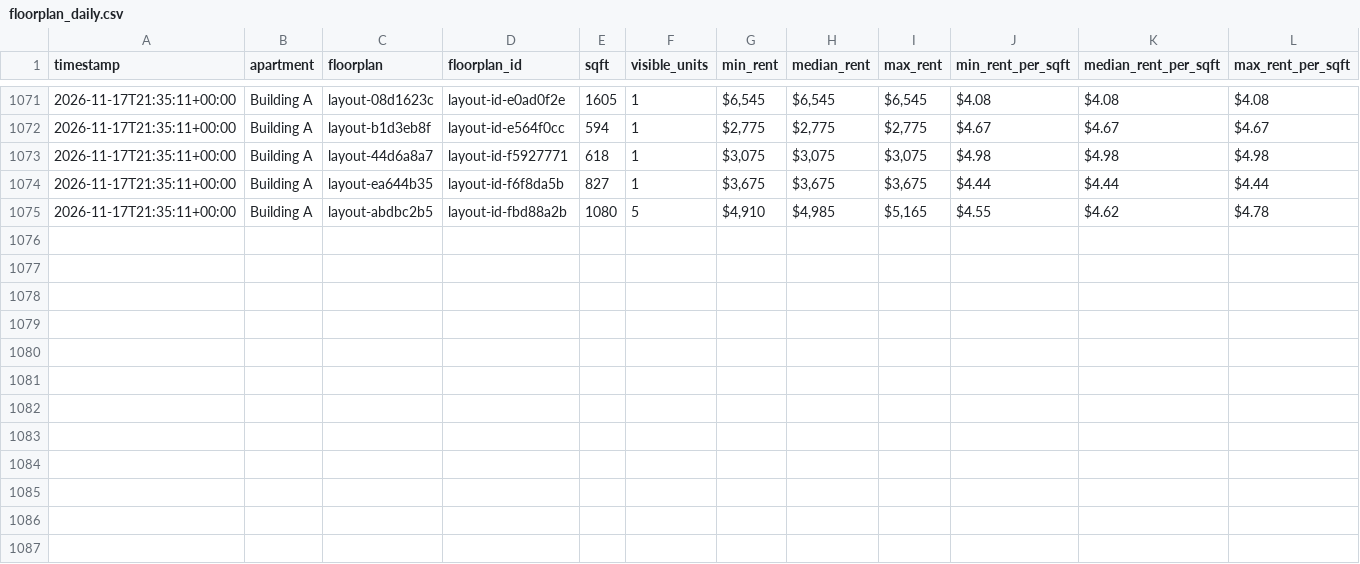
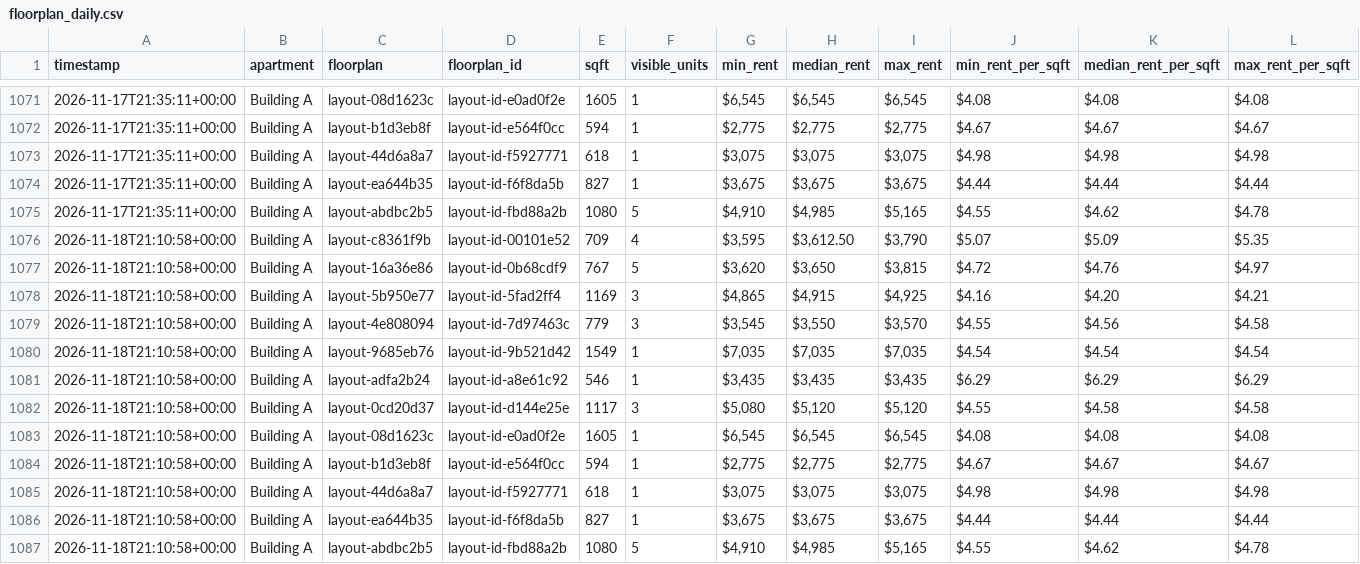
Before and after one commit to playuhh/tracker, a CSV file: data/floorplan_daily.csv, drawn as a sheet; only a part is shown, gaps mark what is left out; rows hold the shown columns only; the diff names each change by its address in the sheet, - before the commit and + after, or states it on an @@ line.

```diff
--- a/data/floorplan_daily.csv
+++ b/data/floorplan_daily.csv
+row 1076: 2026-11-18T21:10:58+00:00 | Building A | layout-c8361f9b | layout-id-00101e52 | 709 | 4 | $3,595 | $3,612.50 | $3,790 | $5.07 | $5.09 | $5.35
+row 1077: 2026-11-18T21:10:58+00:00 | Building A | layout-16a36e86 | layout-id-0b68cdf9 | 767 | 5 | $3,620 | $3,650 | $3,815 | $4.72 | $4.76 | $4.97
+row 1078: 2026-11-18T21:10:58+00:00 | Building A | layout-5b950e77 | layout-id-5fad2ff4 | 1169 | 3 | $4,865 | $4,915 | $4,925 | $4.16 | $4.20 | $4.21
+row 1079: 2026-11-18T21:10:58+00:00 | Building A | layout-4e808094 | layout-id-7d97463c | 779 | 3 | $3,545 | $3,550 | $3,570 | $4.55 | $4.56 | $4.58
+row 1080: 2026-11-18T21:10:58+00:00 | Building A | layout-9685eb76 | layout-id-9b521d42 | 1549 | 1 | $7,035 | $7,035 | $7,035 | $4.54 | $4.54 | $4.54
+row 1081: 2026-11-18T21:10:58+00:00 | Building A | layout-adfa2b24 | layout-id-a8e61c92 | 546 | 1 | $3,435 | $3,435 | $3,435 | $6.29 | $6.29 | $6.29
+row 1082: 2026-11-18T21:10:58+00:00 | Building A | layout-0cd20d37 | layout-id-d144e25e | 1117 | 3 | $5,080 | $5,120 | $5,120 | $4.55 | $4.58 | $4.58
+row 1083: 2026-11-18T21:10:58+00:00 | Building A | layout-08d1623c | layout-id-e0ad0f2e | 1605 | 1 | $6,545 | $6,545 | $6,545 | $4.08 | $4.08 | $4.08
+row 1084: 2026-11-18T21:10:58+00:00 | Building A | layout-b1d3eb8f | layout-id-e564f0cc | 594 | 1 | $2,775 | $2,775 | $2,775 | $4.67 | $4.67 | $4.67
+row 1085: 2026-11-18T21:10:58+00:00 | Building A | layout-44d6a8a7 | layout-id-f5927771 | 618 | 1 | $3,075 | $3,075 | $3,075 | $4.98 | $4.98 | $4.98
+row 1086: 2026-11-18T21:10:58+00:00 | Building A | layout-ea644b35 | layout-id-f6f8da5b | 827 | 1 | $3,675 | $3,675 | $3,675 | $4.44 | $4.44 | $4.44
+row 1087: 2026-11-18T21:10:58+00:00 | Building A | layout-abdbc2b5 | layout-id-fbd88a2b | 1080 | 5 | $4,910 | $4,985 | $5,165 | $4.55 | $4.62 | $4.78
```
Also changed, not shown: data/scrape_runs.csv, data/unit_prices.csv, 2 other files.
